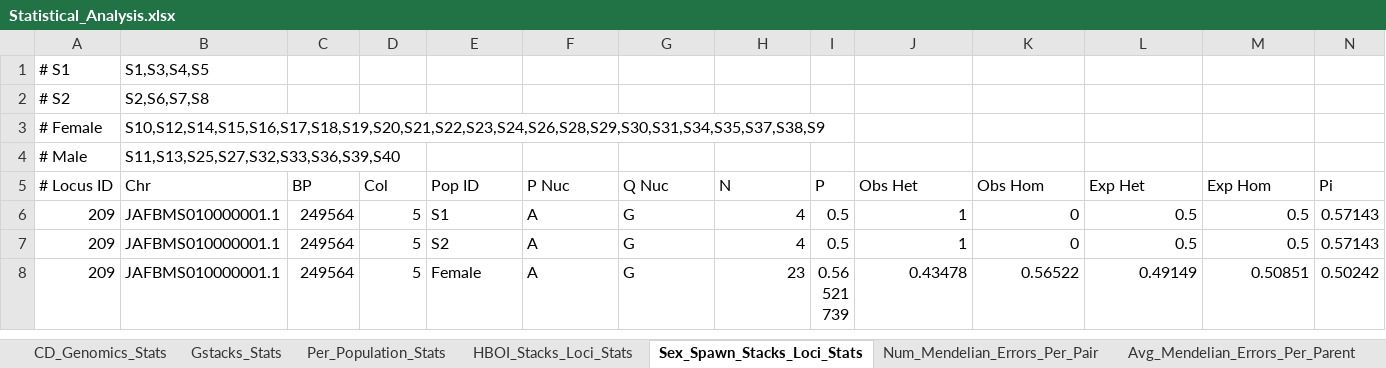
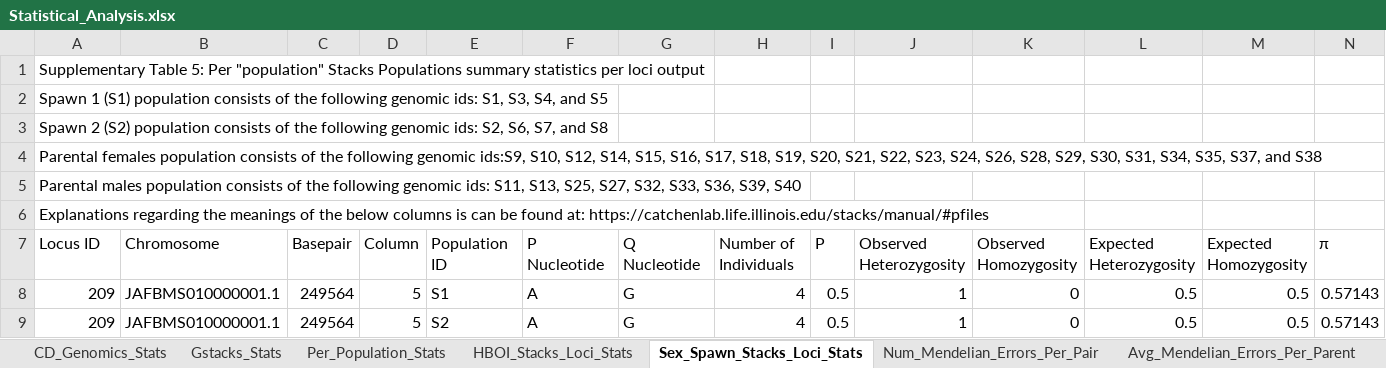
Before and after one commit to aqua-omics/bonefish_parentage_analysis, an Excel workbook: Statistical_Analysis.xlsx, sheet Sex_Spawn_Stacks_Loci_Stats, drawn as a sheet; only a part is shown; the shorter side is filled out with more unchanged rows; values as stored, in another font and other column widths than the file's, no cell formats; removed rows and columns are numbered as before the commit, all else as after; rows hold the shown columns only; the diff names each change by its address in the sheet, - before the commit and + after, or states it on an @@ line.

```diff
--- a/Statistical_Analysis.xlsx (sheet Sex_Spawn_Stacks_Loci_Stats)
+++ b/Statistical_Analysis.xlsx (sheet Sex_Spawn_Stacks_Loci_Stats)
-row 1: # S1 | S1,S3,S4,S5
-row 2: # S2 | S2,S6,S7,S8
-row 3: # Female | S10,S12,S14,S15,S16,S17,S18,S19,S20,S21,S22,S23,S24,S26,S28,S29,S30,S31,S34,S35,S37,S38,S9
-row 4: # Male | S11,S13,S25,S27,S32,S33,S36,S39,S40
-row 5: # Locus ID | Chr | BP | Col | Pop ID | P Nuc | Q Nuc | N | P | Obs Het | Obs Hom | Exp Het | Exp Hom | Pi
+row 1: Supplementary Table 5: Per "population" Stacks Populations summary statistics per loci output
+row 2: Spawn 1 (S1) population consists of the following genomic ids: S1, S3, S4, and S5
+row 3: Spawn 2 (S2) population consists of the following genomic ids: S2, S6, S7, and S8
+row 4: Parental females population consists of the following genomic ids:S9, S10, S12, S14, S15, S16, S17, S18, S19, S20, S21, S22, S23, S24, S26, S28, S29, S30, S31, S34, S35, S37, and S38
+row 5: Parental males population consists of the following genomic ids: S11, S13, S25, S27, S32, S33, S36, S39, S40
+row 6: Explanations regarding the meanings of the below columns is can be found at: https://catchenlab.life.illinois.edu/stacks/manual/#pfiles
+row 7: Locus ID | Chromosome | Basepair | Column | Population ID | P Nucleotide | Q Nucleotide | Number of Individuals | P | Observed Heterozygosity | Observed Homozygosity | Expected Heterozygosity | Expected Homozygosity | π
```
Also changed, not shown: sheet Avg_Mendelian_Errors_Per_Parent, sheet Num_Mendelian_Errors_Per_Pair, sheet Per_Population_Stats, sheet CD_Genomics_Stats, sheet HBOI_Stacks_Loci_Stats, sheet Gstacks_Stats, cell formats, formulas that keep their value.
